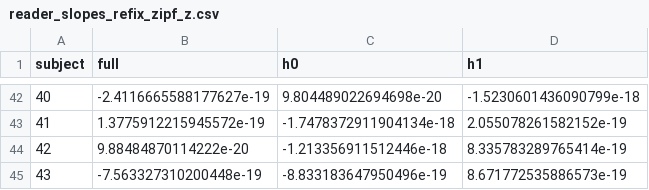
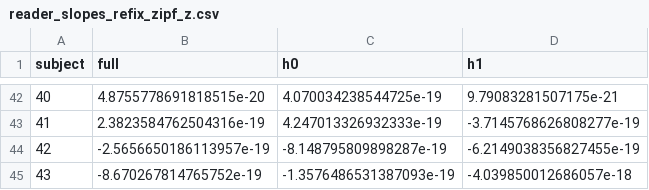
Before and after one commit to anirudhmn/MindWandering, a CSV file: roamm/localisation/results/reader_slopes_refix_zipf_z.csv, drawn as a sheet; only a part is shown, gaps mark what is left out; the diff covers the shown part only.

Commit message:
Fix a singular regression in the reader-reliability analysis, and correct the neural bound
A fresh-checkout rerun of all 37 runnable scripts showed four values drifting between
identical runs. The cause was in 10_readers.py: the predictor of interest was also present
in its own covariate list, so the design matrix had two identical columns and the split
between them was numerically arbitrary. With the duplicate removed the script is
deterministic, and the per-reader frequency reliabilities change (Spearman-Brown 0.31 to
0.20 for refixation, 0.29 to -0.17 for gaze). RESULTS.md updated; no manuscript claim
depended on these.

Also corrected the occipitotemporal frequency bound from 8% to 8.2% in the four remaining
places that stated it, matching the value the code produces.

```diff
--- a/roamm/localisation/results/reader_slopes_refix_zipf_z.csv
+++ b/roamm/localisation/results/reader_slopes_refix_zipf_z.csv
@@ -42,4 +42,4 @@ subject,full,h0,h1
-40,-2.4116665588177627e-19,9.804489022694698e-20,-1.5230601436090799e-18
-41,1.3775912215945572e-19,-1.7478372911904134e-18,2.055078261582152e-19
-42,9.88484870114222e-20,-1.213356911512446e-18,8.335783289765414e-19
-43,-7.563327310200448e-19,-8.833183647950496e-19,8.671772535886573e-19
+40,4.8755778691818515e-20,4.070034238544725e-19,9.79083281507175e-21
+41,2.3823584762504316e-19,4.247013326932333e-19,-3.7145768626808277e-19
+42,-2.5656650186113957e-19,-8.148795809898287e-19,-6.2149038356827455e-19
+43,-8.670267814765752e-19,-1.3576486531387093e-19,-4.039850012686057e-18
```
Also changed, not shown: 120 edited cells elsewhere in this file, roamm/localisation/results/reader_slopes_log_gaze_importance_llm_z.csv, roamm/localisation/results/reader_slopes_log_gaze_zipf_z.csv, 16 other files.
